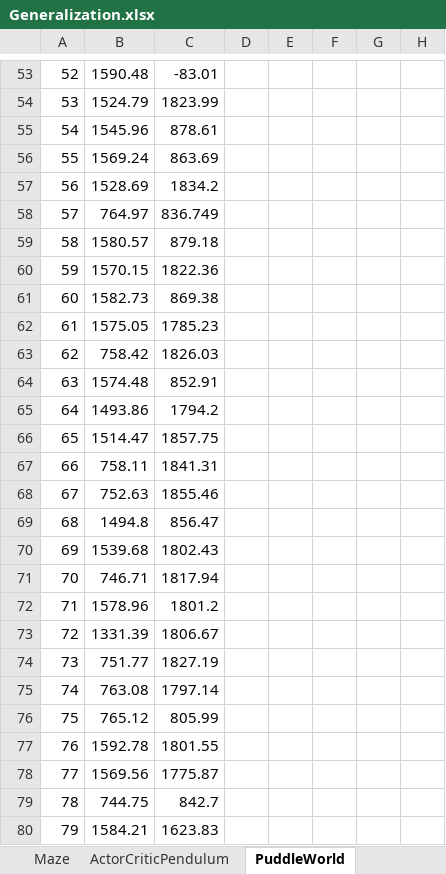
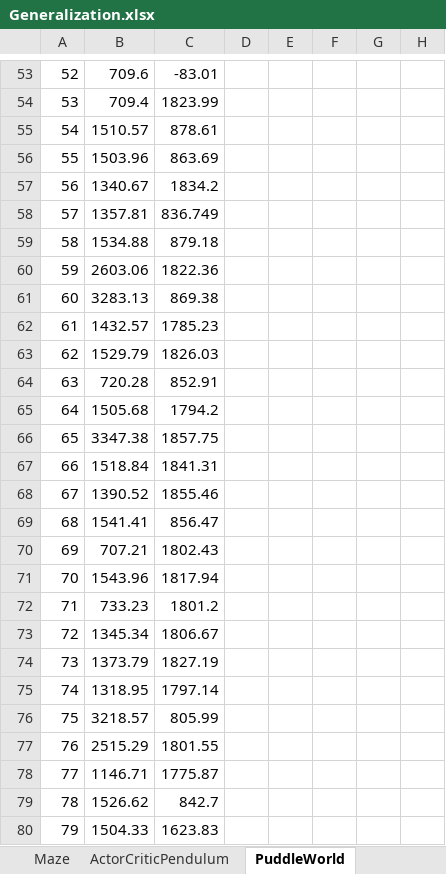
Before and after one commit to scussatb/GRNRL, an Excel workbook: Results/run_2015-01-13/Generalization.xlsx, sheet PuddleWorld, drawn as a sheet; only a part is shown, gaps mark what is left out; values as stored, in another font and other column widths than the file's, no borders; the diff covers the shown part only; the diff names each change by its address in the sheet, - before the commit and + after, or states it on an @@ line.

```diff
--- a/Results/run_2015-01-13/Generalization.xlsx (sheet PuddleWorld)
+++ b/Results/run_2015-01-13/Generalization.xlsx (sheet PuddleWorld)
-B53: 1590.48
+B53: 709.6
-B54: 1524.79
+B54: 709.4
-B55: 1545.96
+B55: 1510.57
-B56: 1569.24
+B56: 1503.96
-B57: 1528.69
+B57: 1340.67
-B58: 764.97
+B58: 1357.81
-B59: 1580.57
+B59: 1534.88
-B60: 1570.15
+B60: 2603.06
-B61: 1582.73
+B61: 3283.13
-B62: 1575.05
+B62: 1432.57
-B63: 758.42
+B63: 1529.79
-B64: 1574.48
+B64: 720.28
-B65: 1493.86
+B65: 1505.68
-B66: 1514.47
+B66: 3347.38
-B67: 758.11
+B67: 1518.84
-B68: 752.63
+B68: 1390.52
-B69: 1494.8
+B69: 1541.41
-B70: 1539.68
+B70: 707.21
-B71: 746.71
+B71: 1543.96
-B72: 1578.96
+B72: 733.23
-B73: 1331.39
+B73: 1345.34
-B74: 751.77
+B74: 1373.79
-B75: 763.08
+B75: 1318.95
-B76: 765.12
+B76: 3218.57
-B77: 1592.78
+B77: 2515.29
-B78: 1569.56
+B78: 1146.71
-B79: 744.75
+B79: 1526.62
-B80: 1584.21
+B80: 1504.33
```
Also changed, not shown: 80 edited cells elsewhere in this sheet, sheet ActorCriticPendulum, sheet Maze, sheet MountainCar, 4 other files.
